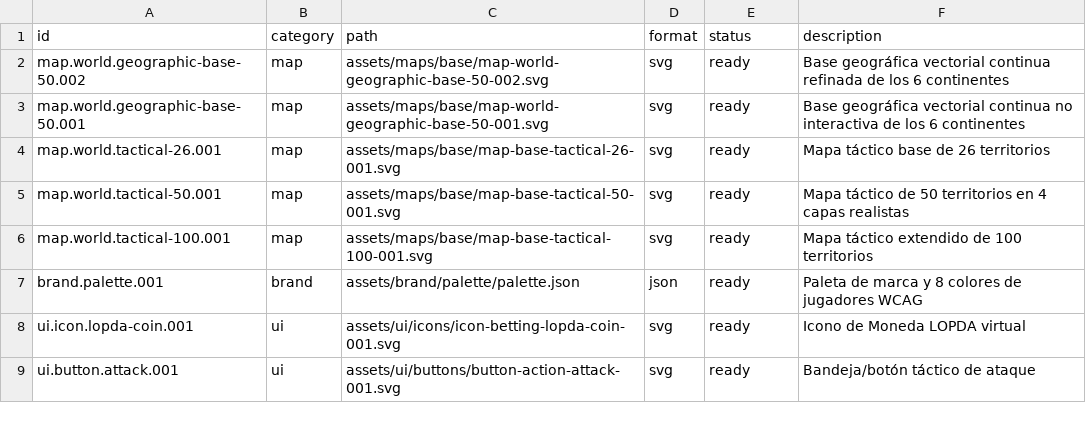
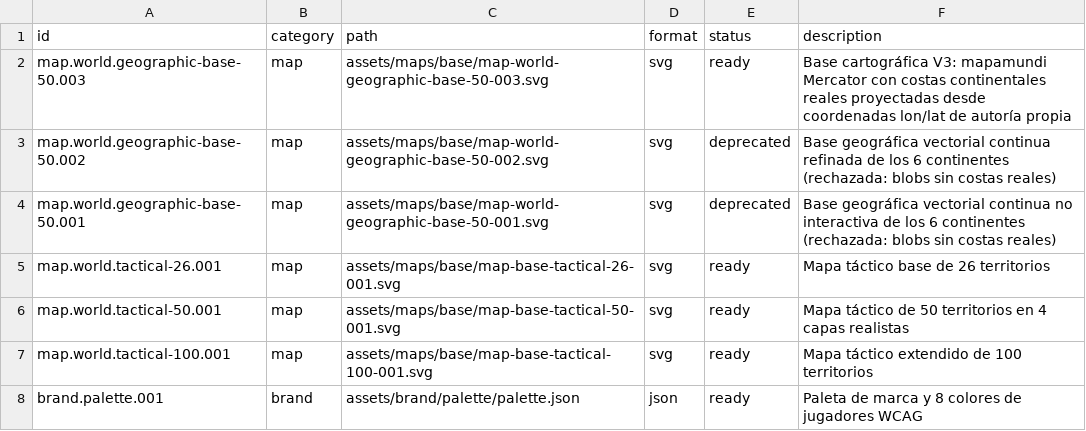
Before and after one commit to ndf14685/TEG-LOPDA, a CSV file: assets/manifests/assets-inventory.csv, drawn as a sheet; only a part is shown; the shorter side is filled out with more unchanged rows.

```diff
--- a/assets/manifests/assets-inventory.csv
+++ b/assets/manifests/assets-inventory.csv
@@ -1,4 +1,5 @@
 id,category,path,format,status,description
-map.world.geographic-base-50.002,map,assets/maps/base/map-world-geographic-base-50-002.svg,svg,ready,Base geográfica vectorial continua refinada de los 6 continentes
-map.world.geographic-base-50.001,map,assets/maps/base/map-world-geographic-base-50-001.svg,svg,ready,Base geográfica vectorial continua no interactiva de los 6 continentes
+map.world.geographic-base-50.003,map,assets/maps/base/map-world-geographic-base-50-003.svg,svg,ready,Base cartográfica V3: mapamundi Mercator con costas continentales reales proyectadas desde coordenadas lon/lat de autoría propia
+map.world.geographic-base-50.002,map,assets/maps/base/map-world-geographic-base-50-002.svg,svg,deprecated,Base geográfica vectorial continua refinada de los 6 continentes (rechazada: blobs sin costas reales)
+map.world.geographic-base-50.001,map,assets/maps/base/map-world-geographic-base-50-001.svg,svg,deprecated,Base geográfica vectorial continua no interactiva de los 6 continentes (rechazada: blobs sin costas reales)
 map.world.tactical-26.001,map,assets/maps/base/map-base-tactical-26-001.svg,svg,ready,Mapa táctico base de 26 territorios
```
Also changed, not shown: 4 other files.
